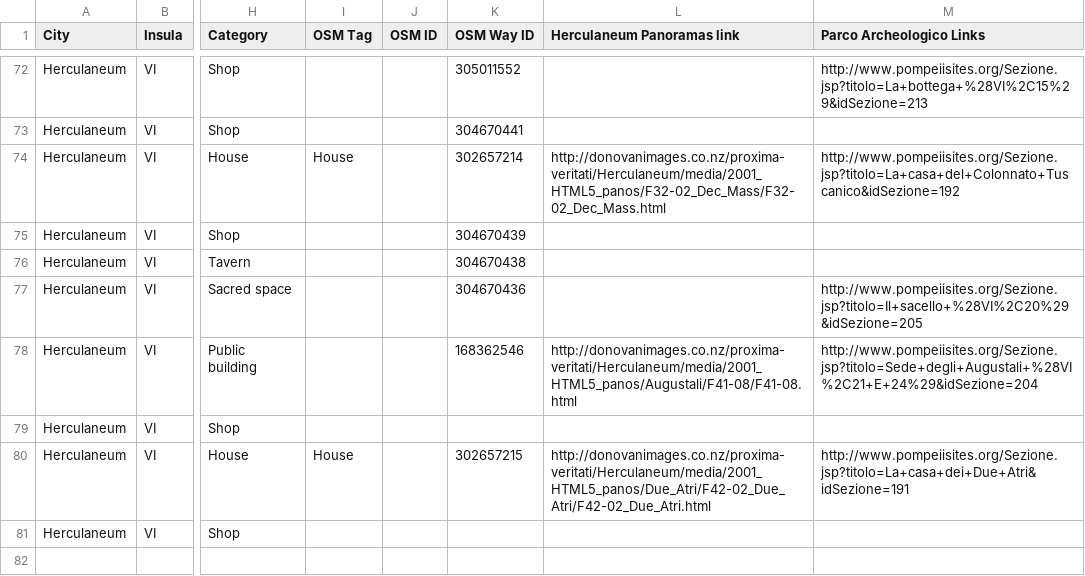
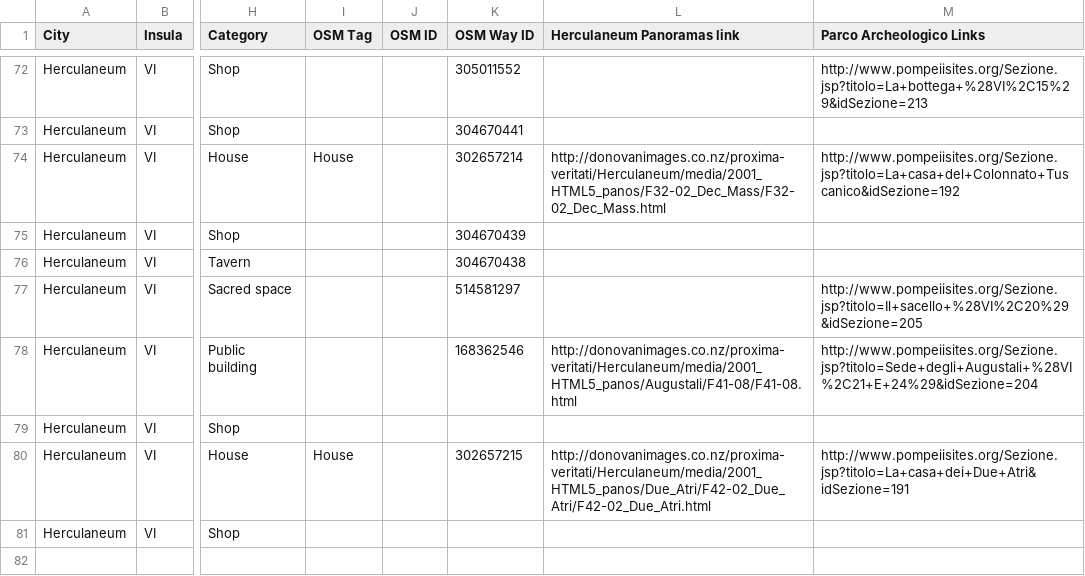
Before and after one commit to ahmadh19/AGP_WA_Summer17, a CSV file: Graffiti/data/herculaneum_properties.csv, drawn as a sheet; only a part is shown, gaps mark what is left out; the diff names each change by its address in the sheet, - before the commit and + after, or states it on an @@ line.

Commit message:
fixed the osm way id of the sacred space

```diff
--- a/Graffiti/data/herculaneum_properties.csv
+++ b/Graffiti/data/herculaneum_properties.csv
-K77 (OSM Way ID): 304670436
+K77 (OSM Way ID): 514581297
```
